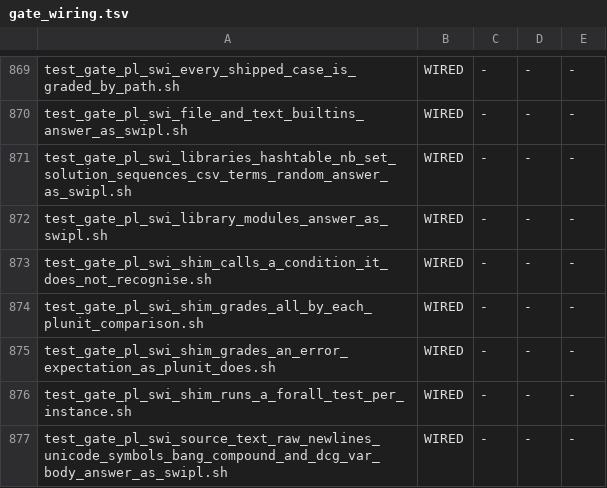
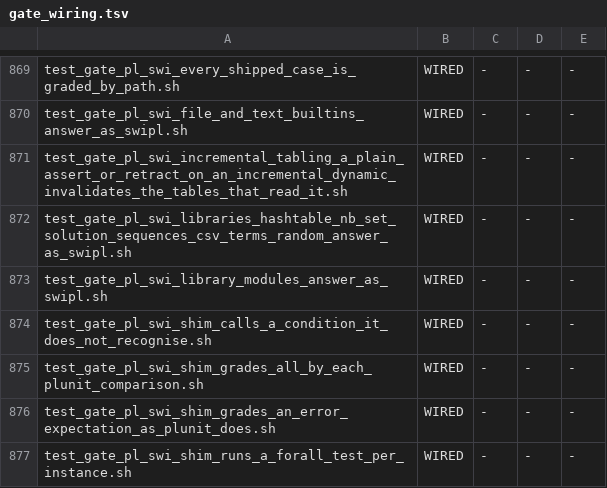
Before and after one commit to snobol4ever/harness, a TSV file: scripts/gate_wiring.tsv, drawn as a sheet; only a part is shown, gaps mark what is left out; the shorter side is filled out with more unchanged rows; the diff names each change by its address in the sheet, - before the commit and + after, or states it on an @@ line.

Commit message:
test_gate_pl_swi_incremental_tabling_a_plain_assert_or_retract_on_an_incremental_dynamic_invalidates_the_tables_that_read_it.sh: the DONE-WHEN of the SWI incremental tabling glue (ceo CEO-1959)
One witness program, both modes against a ref cut from swipl 9: tables p, q, r declared as incremental over dynamics d (declared with the as form) and e (as (incremental, abstract(0))); assertz, asserta, retract, retractall and assert on them, each followed by the answers; and predicate_property(P, incremental) for the dynamic and the tabled predicate. Red on the parent (SCRIP prints stale lists and a domain_error for the property), green with the glue. Wired in the SCRIP Makefile test recipe in the same landing; gate_wiring.tsv adopted.

```diff
--- a/scripts/gate_wiring.tsv
+++ b/scripts/gate_wiring.tsv
+row 871: test_gate_pl_swi_incremental_tabling_a_plain_assert_or_retract_on_an_incremental_dynamic_invalidates_the_tables_that_read_it.sh | WIRED | - | - | -
```
Also changed, not shown: 1 other file.
